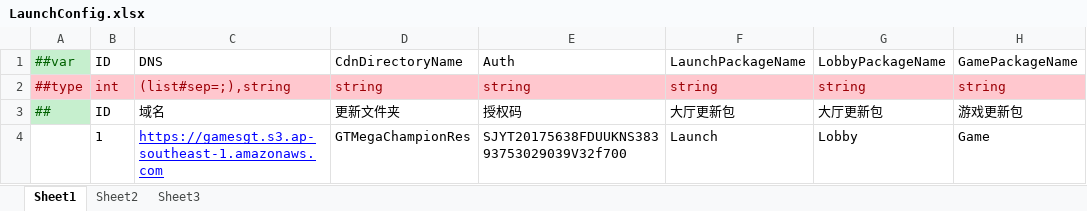
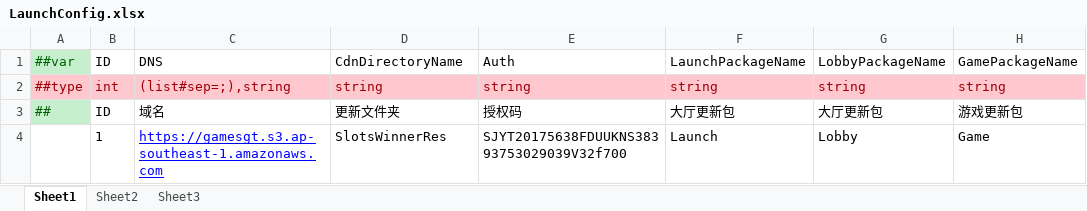
Before and after one commit to lyqilo/ClientConfig, an Excel workbook: LubanLaunchConfig/Datas/LaunchConfig.xlsx, sheet Sheet1, drawn as a sheet; only a part is shown; values as stored, in another font and other column widths than the file's, no borders; the diff names each change by its address in the sheet, - before the commit and + after, or states it on an @@ line.

```diff
--- a/LubanLaunchConfig/Datas/LaunchConfig.xlsx (sheet Sheet1)
+++ b/LubanLaunchConfig/Datas/LaunchConfig.xlsx (sheet Sheet1)
-D4: GTMegaChampionRes
+D4: SlotsWinnerRes
```
Also changed, not shown: LubanLaunchConfig/Datas/LaunchNwConfig.xlsx, LubanLaunchConfig/Datas/LaunchPreConfig.xlsx, 4 other files.
